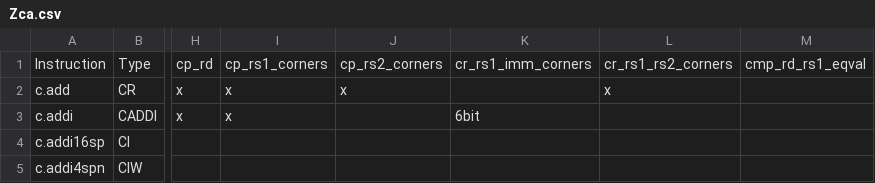
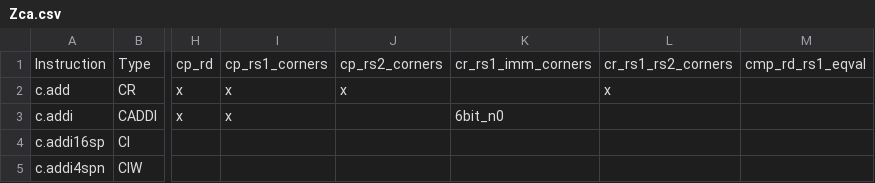
Before and after one commit to openhwgroup/cvw-arch-verif, a CSV file: testplans/Zca.csv, drawn as a sheet; only a part is shown, gaps mark what is left out; the diff names each change by its address in the sheet, - before the commit and + after, or states it on an @@ line.

```diff
--- a/testplans/Zca.csv
+++ b/testplans/Zca.csv
-K3: 6bit
+K3: 6bit_n0
```
Also changed, not shown: 2 other files.
